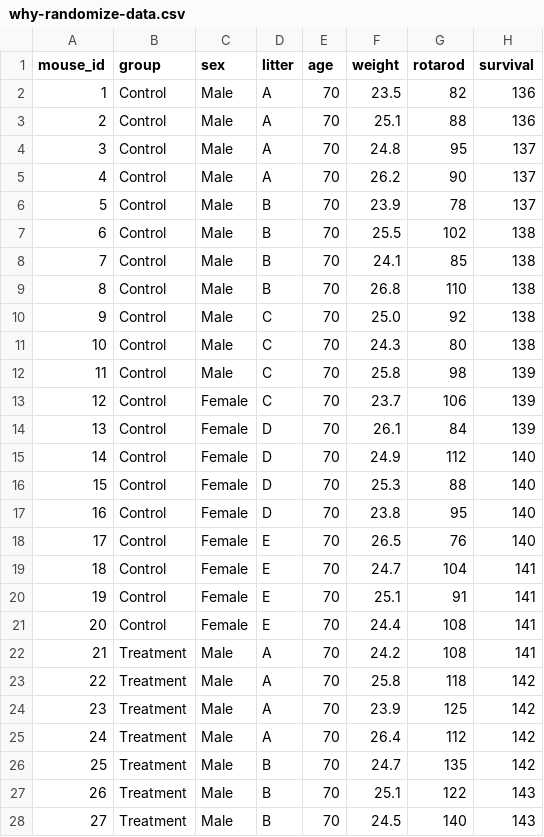
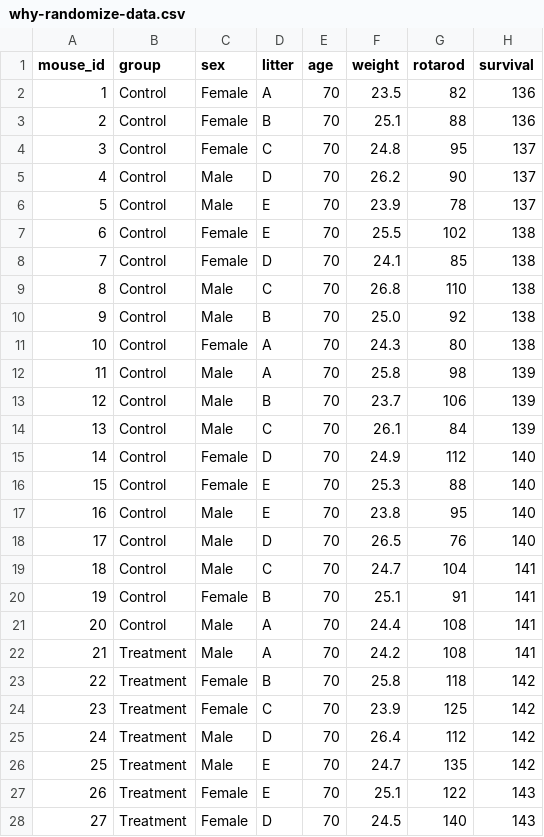
Before and after one commit to c4r-io/smi-ran-activities, a CSV file: data/why-randomize-data.csv, drawn as a sheet; only a part is shown; the diff covers the shown part only.

```diff
--- a/data/why-randomize-data.csv
+++ b/data/why-randomize-data.csv
@@ -1,28 +1,28 @@
 mouse_id,group,sex,litter,age,weight,rotarod,survival
-1,Control,Male,A,70,23.5,82,136
-2,Control,Male,A,70,25.1,88,136
-3,Control,Male,A,70,24.8,95,137
-4,Control,Male,A,70,26.2,90,137
-5,Control,Male,B,70,23.9,78,137
-6,Control,Male,B,70,25.5,102,138
-7,Control,Male,B,70,24.1,85,138
-8,Control,Male,B,70,26.8,110,138
-9,Control,Male,C,70,25.0,92,138
-10,Control,Male,C,70,24.3,80,138
-11,Control,Male,C,70,25.8,98,139
-12,Control,Female,C,70,23.7,106,139
-13,Control,Female,D,70,26.1,84,139
+1,Control,Female,A,70,23.5,82,136
+2,Control,Female,B,70,25.1,88,136
+3,Control,Female,C,70,24.8,95,137
+4,Control,Male,D,70,26.2,90,137
+5,Control,Male,E,70,23.9,78,137
+6,Control,Female,E,70,25.5,102,138
+7,Control,Female,D,70,24.1,85,138
+8,Control,Male,C,70,26.8,110,138
+9,Control,Male,B,70,25.0,92,138
+10,Control,Female,A,70,24.3,80,138
+11,Control,Male,A,70,25.8,98,139
+12,Control,Male,B,70,23.7,106,139
+13,Control,Male,C,70,26.1,84,139
 14,Control,Female,D,70,24.9,112,140
-15,Control,Female,D,70,25.3,88,140
-16,Control,Female,D,70,23.8,95,140
-17,Control,Female,E,70,26.5,76,140
-18,Control,Female,E,70,24.7,104,141
-19,Control,Female,E,70,25.1,91,141
-20,Control,Female,E,70,24.4,108,141
+15,Control,Female,E,70,25.3,88,140
+16,Control,Male,E,70,23.8,95,140
+17,Control,Male,D,70,26.5,76,140
+18,Control,Male,C,70,24.7,104,141
+19,Control,Female,B,70,25.1,91,141
+20,Control,Male,A,70,24.4,108,141
 21,Treatment,Male,A,70,24.2,108,141
-22,Treatment,Male,A,70,25.8,118,142
-23,Treatment,Male,A,70,23.9,125,142
-24,Treatment,Male,A,70,26.4,112,142
-25,Treatment,Male,B,70,24.7,135,142
-26,Treatment,Male,B,70,25.1,122,143
-27,Treatment,Male,B,70,24.5,140,143
+22,Treatment,Female,B,70,25.8,118,142
+23,Treatment,Female,C,70,23.9,125,142
+24,Treatment,Male,D,70,26.4,112,142
+25,Treatment,Male,E,70,24.7,135,142
+26,Treatment,Female,E,70,25.1,122,143
+27,Treatment,Female,D,70,24.5,140,143
```
Also changed, not shown: 18 edited cells elsewhere in this file, 24 other files.
